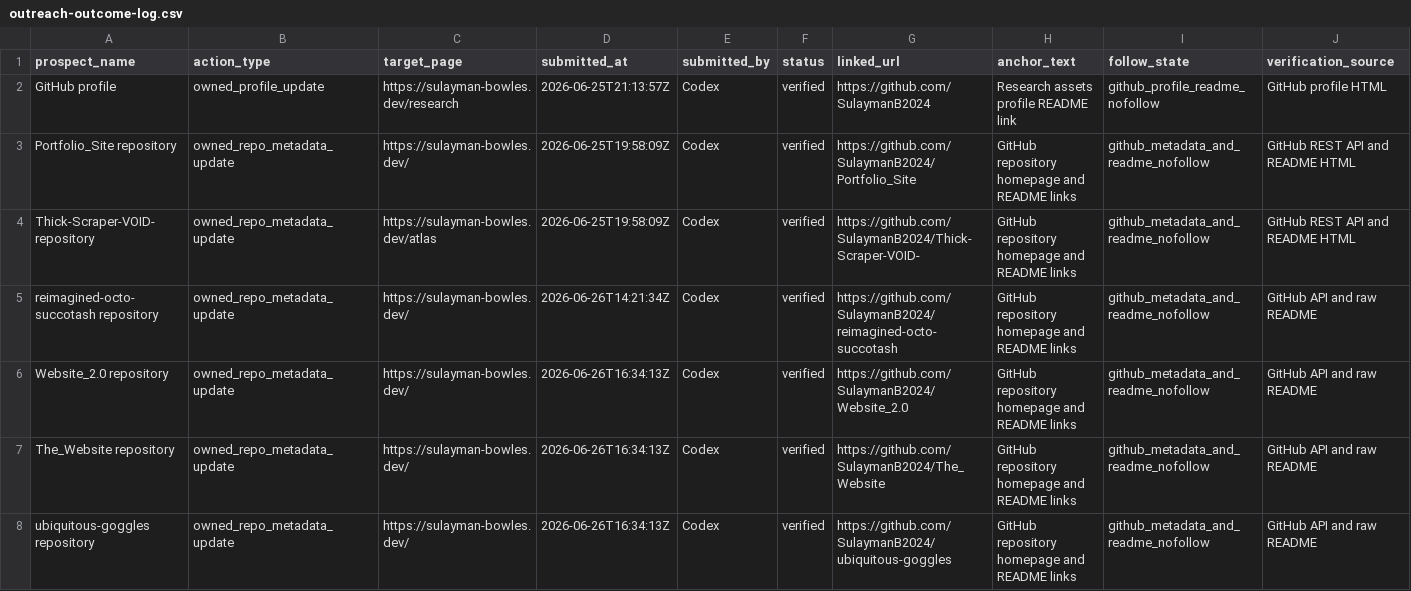
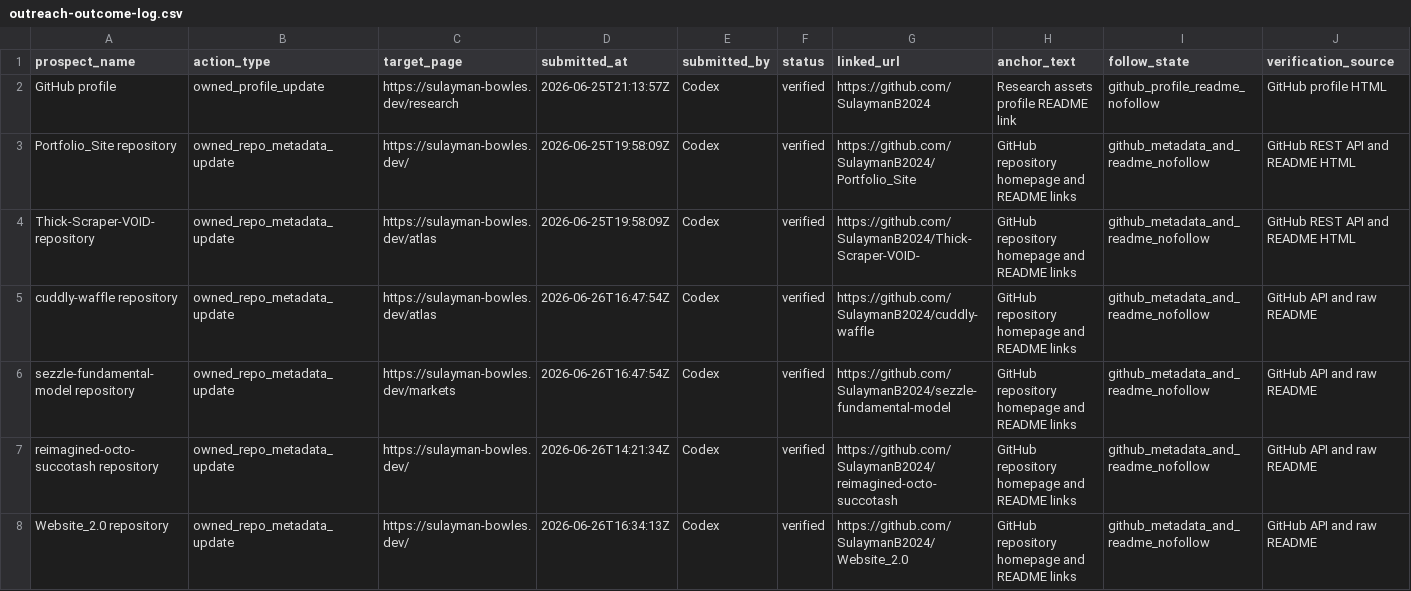
Before and after one commit to SulaymanB2024/Portfolio_Site, a CSV file: docs/link-building/outreach-outcome-log.csv, drawn as a sheet; only a part is shown; the shorter side is filled out with more unchanged rows; rows hold the shown columns only; the diff names each change by its address in the sheet, - before the commit and + after, or states it on an @@ line.

```diff
--- a/docs/link-building/outreach-outcome-log.csv
+++ b/docs/link-building/outreach-outcome-log.csv
+row 5: cuddly-waffle repository | owned_repo_metadata_update | https://sulayman-bowles.dev/atlas | 2026-06-26T16:47:54Z | Codex | verified | https://github.com/SulaymanB2024/cuddly-waffle | GitHub repository homepage and README links | github_metadata_and_readme_nofollow | GitHub API and raw README
+row 6: sezzle-fundamental-model repository | owned_repo_metadata_update | https://sulayman-bowles.dev/markets | 2026-06-26T16:47:54Z | Codex | verified | https://github.com/SulaymanB2024/sezzle-fundamental-model | GitHub repository homepage and README links | github_metadata_and_readme_nofollow | GitHub API and raw README
```
Also changed, not shown: docs/link-building/launch-queue.csv, docs/link-building/live-prospect-evidence.csv, 2 other files.
